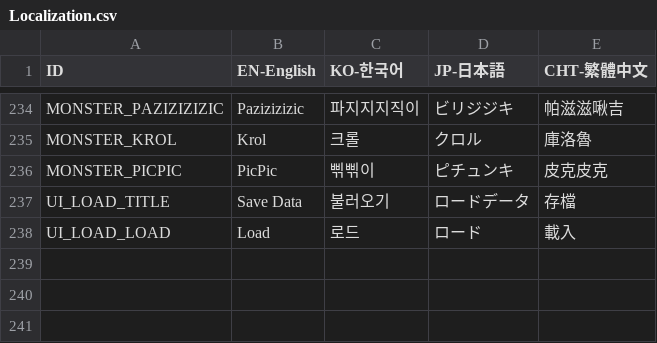
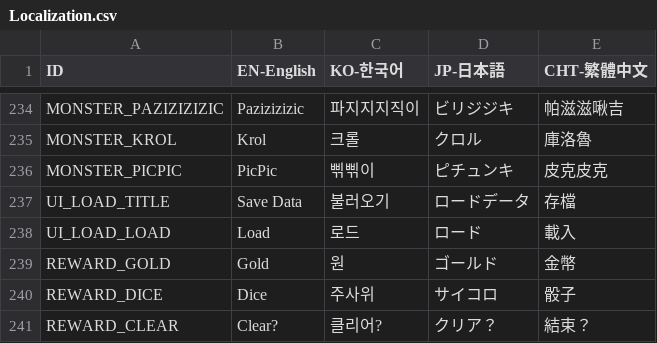
Before and after one commit to Jungle-High-Fish/EPIC-Cardinals, a CSV file: Assets/Resources/Localization.csv, drawn as a sheet; only a part is shown, gaps mark what is left out.

Commit message:
[Feat] 보상 텍스트 번역 추가

```diff
--- a/Assets/Resources/Localization.csv
+++ b/Assets/Resources/Localization.csv
@@ -238 +238,4 @@ UI_LOAD_TITLE,Save Data,불러오기,ロードデータ,存檔
 UI_LOAD_LOAD,Load,로드,ロード,載入
+REWARD_GOLD,Gold,원,ゴールド,金幣
+REWARD_DICE,Dice,주사위,サイコロ,骰子
+REWARD_CLEAR,Clear?,클리어?,クリア？,結束？
```
